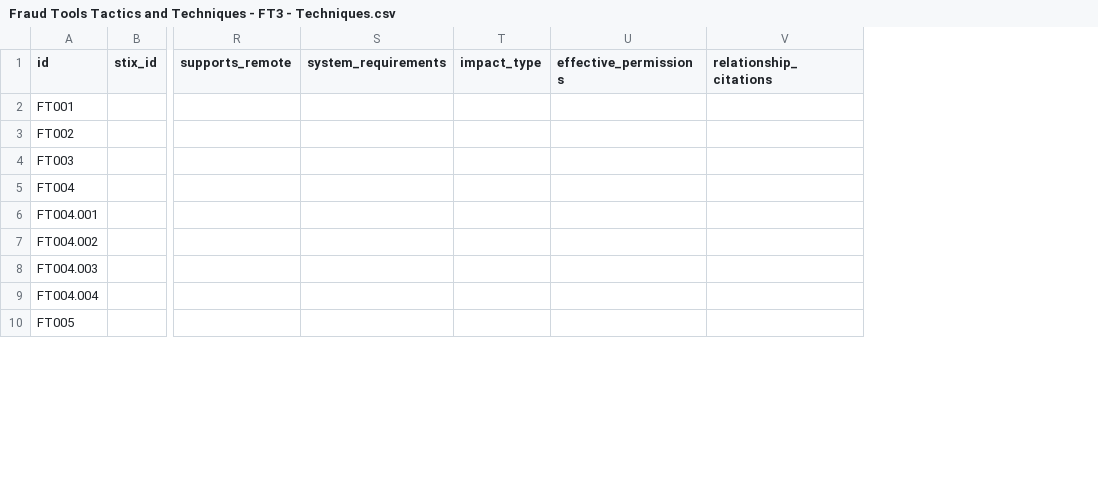
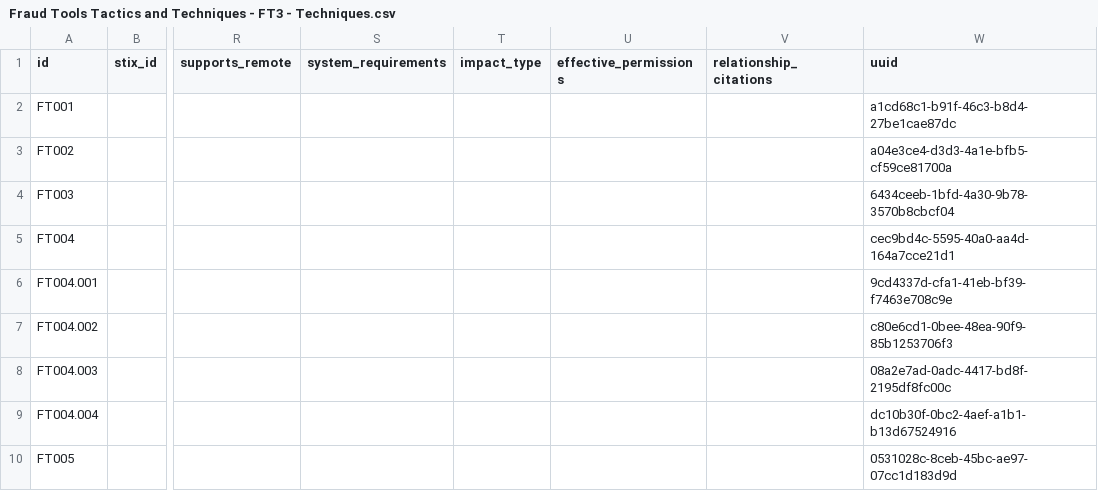
Before and after one commit to darksheer/ft3, a CSV file: Fraud Tools Tactics and Techniques - FT3 - Techniques.csv, drawn as a sheet; only a part is shown, gaps mark what is left out; the diff names each change by its address in the sheet, - before the commit and + after, or states it on an @@ line.

Commit message:
feat: add persistent per-technique UUIDs for catalog consumers

```diff
--- a/Fraud Tools Tactics and Techniques - FT3 - Techniques.csv
+++ b/Fraud Tools Tactics and Techniques - FT3 - Techniques.csv
+column W (uuid), rows 2-10: a1cd68c1-b91f-46c3-b8d4-27be1cae87dc | a04e3ce4-d3d3-4a1e-bfb5-cf59ce81700a | 6434ceeb-1bfd-4a30-9b78-3570b8cbcf04 | cec9bd4c-5595-40a0-aa4d-164a7cce21d1 | 9cd4337d-cfa1-41eb-bf39-f7463e708c9e | c80e6cd1-0bee-48ea-90f9-85b1253706f3 | 08a2e7ad-0adc-4417-bd8f-2195df8fc00c | dc10b30f-0bc2-4aef-a1b1-b13d67524916 | 0531028c-8ceb-45bc-ae97-07cc1d183d9d
```
Also changed, not shown: 5 other files.
